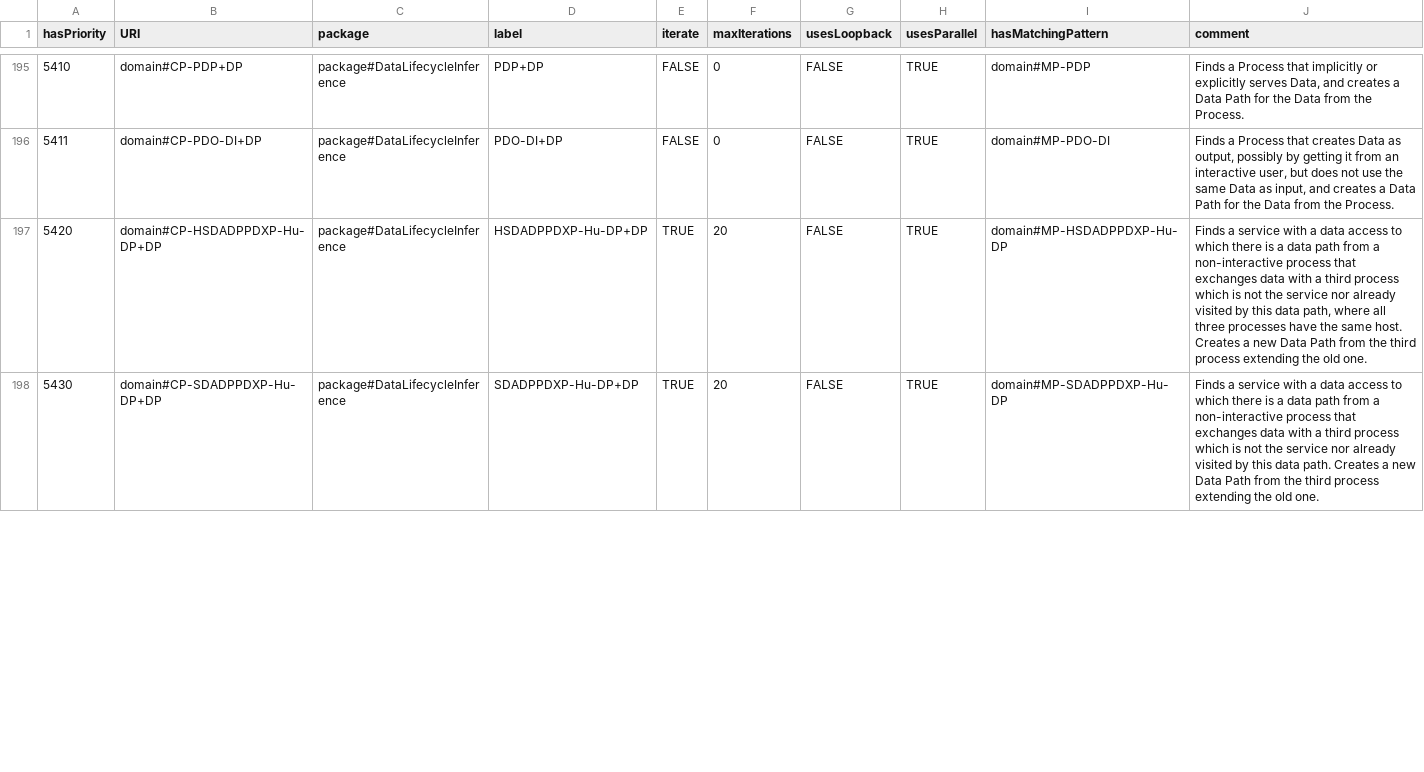
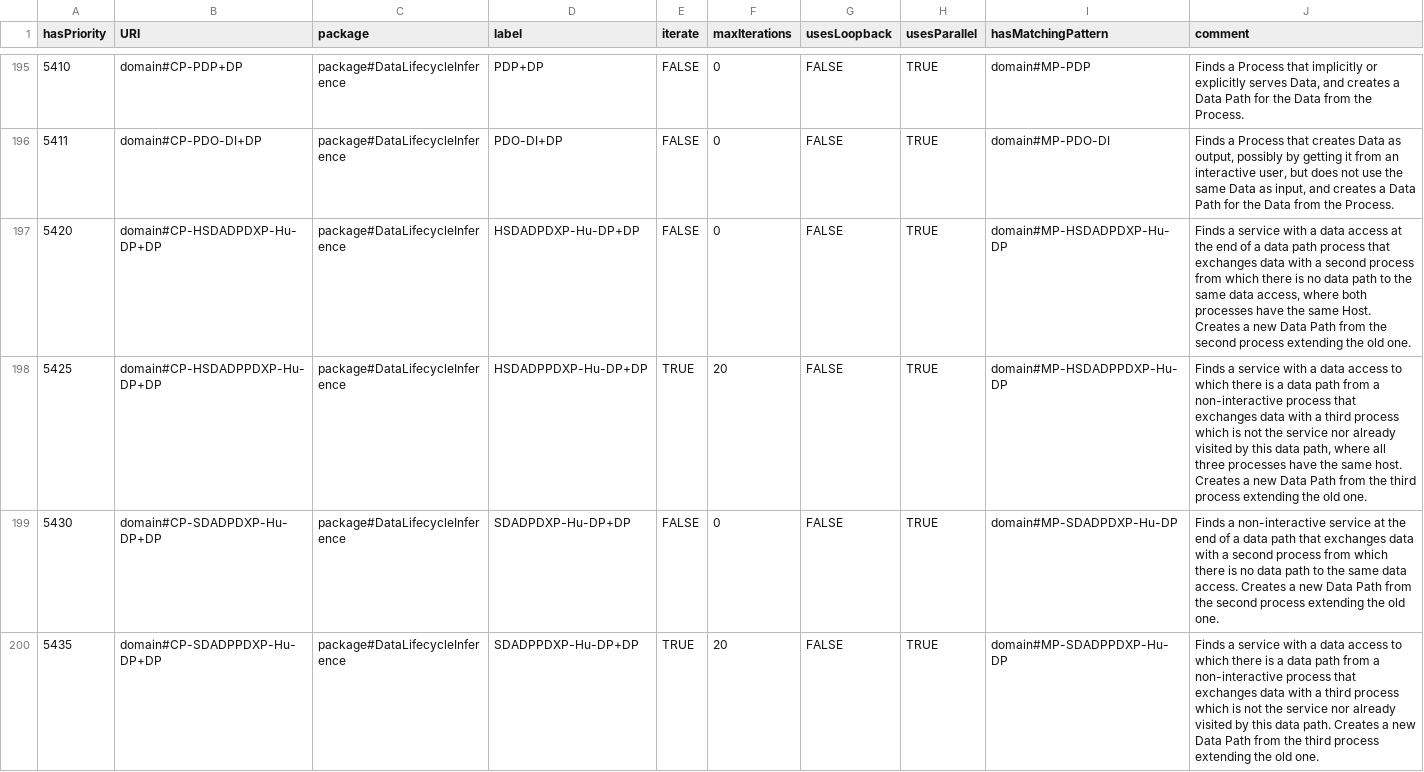
Before and after one commit to Spyderisk/domain-network, a CSV file: csv/ConstructionPattern.csv, drawn as a sheet; only a part is shown, gaps mark what is left out; the diff covers the shown part only.

```diff
--- a/csv/ConstructionPattern.csv
+++ b/csv/ConstructionPattern.csv
@@ -196,3 +196,5 @@ hasPriority,URI,package,label,iterate,maxIterations,usesLoopback,usesParallel,ha
 5411,domain#CP-PDO-DI+DP,package#DataLifecycleInference,PDO-DI+DP,FALSE,0,FALSE,TRUE,domain#MP-PDO-DI,"Finds a Process that creates Data as output, possibly by getting it from an interactive user, but does not use the same Data as input, and creates a Data Path for the Data from the Process."
-5420,domain#CP-HSDADPPDXP-Hu-DP+DP,package#DataLifecycleInference,HSDADPPDXP-Hu-DP+DP,TRUE,20,FALSE,TRUE,domain#MP-HSDADPPDXP-Hu-DP,"Finds a service with a data access to which there is a data path from a non-interactive process that exchanges data with a third process which is not the service nor already visited by this data path, where all three processes have the same host. Creates a new Data Path from the third process extending the old one."
-5430,domain#CP-SDADPPDXP-Hu-DP+DP,package#DataLifecycleInference,SDADPPDXP-Hu-DP+DP,TRUE,20,FALSE,TRUE,domain#MP-SDADPPDXP-Hu-DP,Finds a service with a data access to which there is a data path from a non-interactive process that exchanges data with a third process which is not the service nor already visited by this data path.  Creates a new Data Path from the third process extending the old one.
+5420,domain#CP-HSDADPDXP-Hu-DP+DP,package#DataLifecycleInference,HSDADPDXP-Hu-DP+DP,FALSE,0,FALSE,TRUE,domain#MP-HSDADPDXP-Hu-DP,"Finds a service with a data access at the end of a data path process that exchanges data with a second process from which there is no data path to the same data access, where both processes have the same Host. Creates a new Data Path from the second process extending the old one."
+5425,domain#CP-HSDADPPDXP-Hu-DP+DP,package#DataLifecycleInference,HSDADPPDXP-Hu-DP+DP,TRUE,20,FALSE,TRUE,domain#MP-HSDADPPDXP-Hu-DP,"Finds a service with a data access to which there is a data path from a non-interactive process that exchanges data with a third process which is not the service nor already visited by this data path, where all three processes have the same host. Creates a new Data Path from the third process extending the old one."
+5430,domain#CP-SDADPDXP-Hu-DP+DP,package#DataLifecycleInference,SDADPDXP-Hu-DP+DP,FALSE,0,FALSE,TRUE,domain#MP-SDADPDXP-Hu-DP,Finds a non-interactive service at the end of a data path that exchanges data with a second process from which there is no data path to the same data access. Creates a new Data Path from the second process extending the old one.
+5435,domain#CP-SDADPPDXP-Hu-DP+DP,package#DataLifecycleInference,SDADPPDXP-Hu-DP+DP,TRUE,20,FALSE,TRUE,domain#MP-SDADPPDXP-Hu-DP,Finds a service with a data access to which there is a data path from a non-interactive process that exchanges data with a third process which is not the service nor already visited by this data path.  Creates a new Data Path from the third process extending the old one.
```
Also changed, not shown: 2 added rows and 12 edited cells elsewhere in this file, csv/ConstructionPatternLinks.csv, csv/MatchingPattern.csv, 10 other files.
